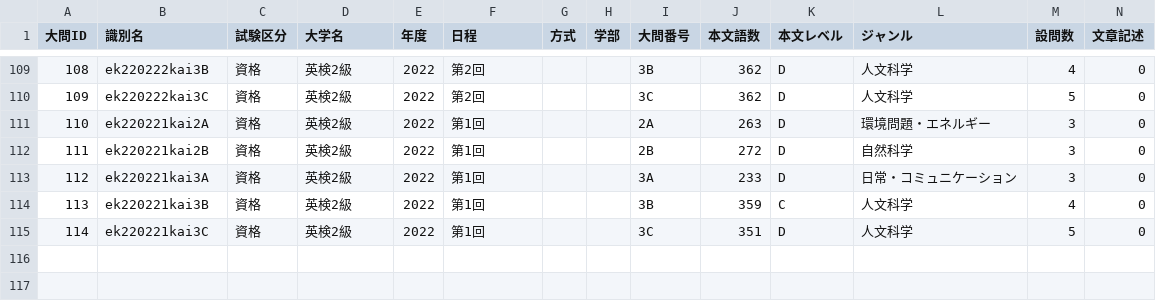
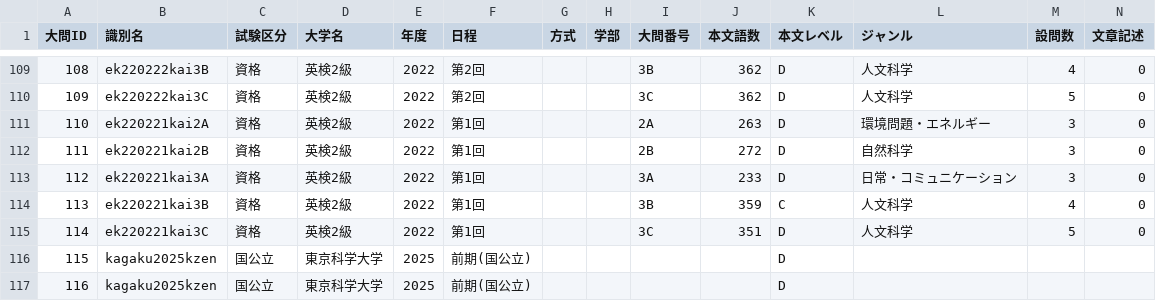
Before and after one commit to totasemantics-sys/shinquiro, a CSV file: public/data/mondai.csv, drawn as a sheet; only a part is shown, gaps mark what is left out; rows hold the shown columns only; the diff names each change by its address in the sheet, - before the commit and + after, or states it on an @@ line.

```diff
--- a/public/data/mondai.csv
+++ b/public/data/mondai.csv
+row 116: 115 | kagaku2025kzen | 国公立 | 東京科学大学 | 2025 | 前期(国公立) |  |  |  |  | D
+row 117: 116 | kagaku2025kzen | 国公立 | 東京科学大学 | 2025 | 前期(国公立) |  |  |  |  | D
```
Also changed, not shown: public/data/setsumon.csv, 3 other files.
